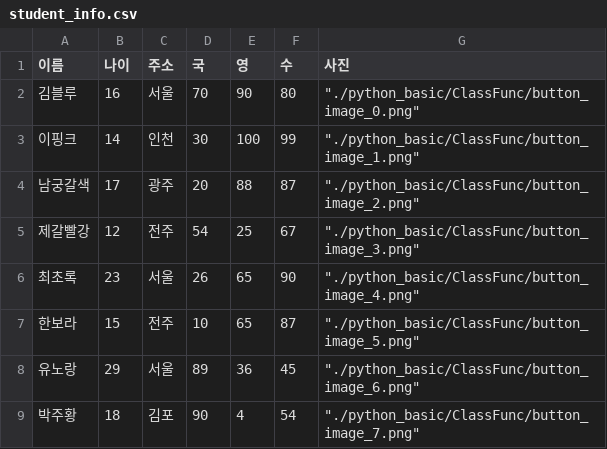
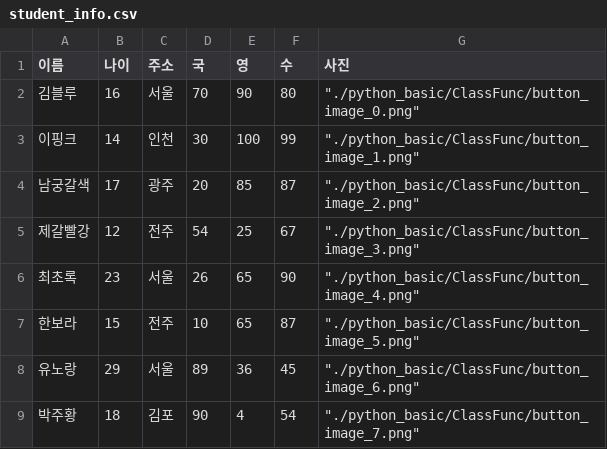
Before and after one commit to imnarin0316/play_data, a CSV file: python_basic/ClassFunc/student_info.csv, drawn as a sheet.

```diff
--- a/python_basic/ClassFunc/student_info.csv
+++ b/python_basic/ClassFunc/student_info.csv
@@ -3,3 +3,3 @@
 이핑크,14,인천,30,100,99,"""./python_basic/ClassFunc/button_image_1.png"""
-남궁갈색,17,광주 ,20,88,87,"""./python_basic/ClassFunc/button_image_2.png"""
+남궁갈색,17,광주 ,20,85,87,"""./python_basic/ClassFunc/button_image_2.png"""
 제갈빨강,12,전주,54,25,67,"""./python_basic/ClassFunc/button_image_3.png"""
```
Also changed, not shown: 1 other file.
